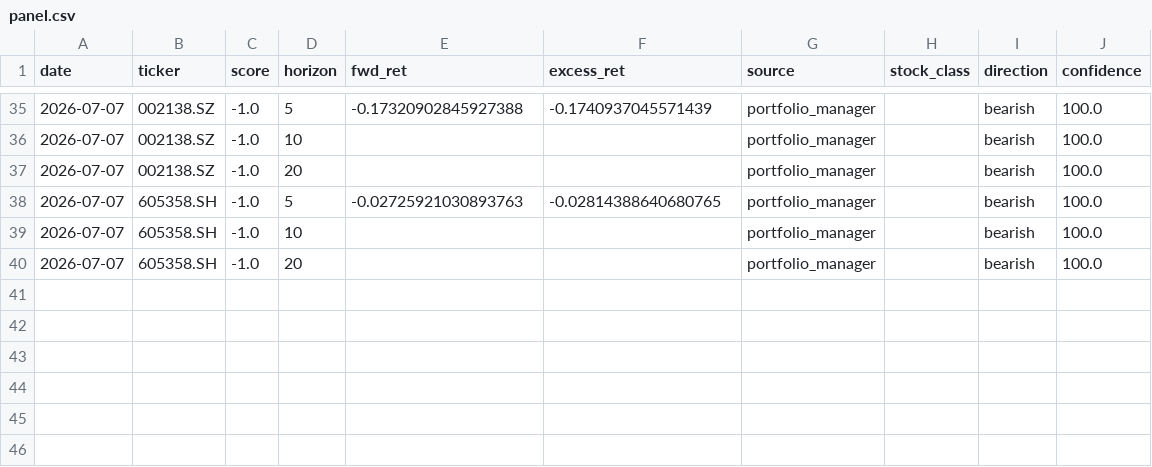
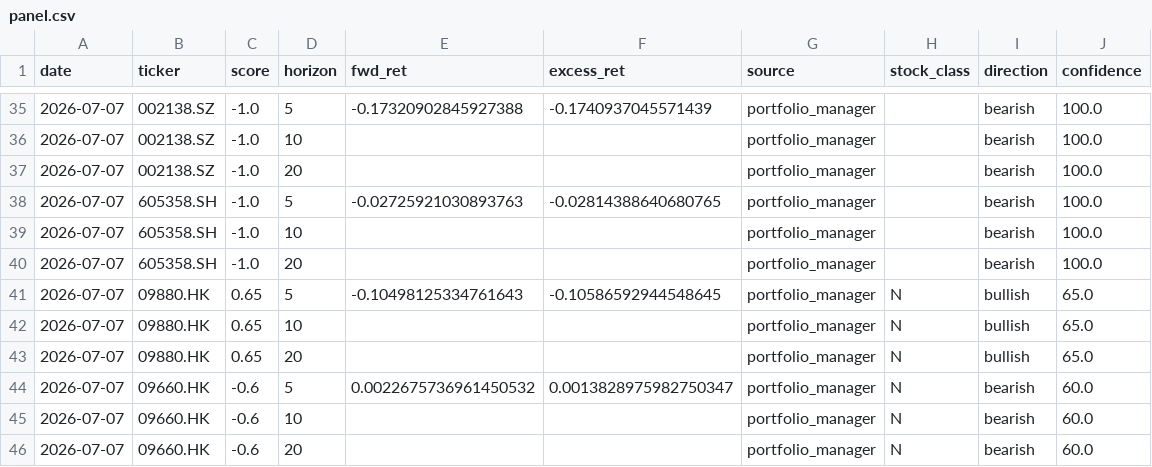
Before and after one commit to Alex-gmdotcom/AI-stock-china, a CSV file: output/eval/panel.csv, drawn as a sheet; only a part is shown, gaps mark what is left out; the diff names each change by its address in the sheet, - before the commit and + after, or states it on an @@ line.

```diff
--- a/output/eval/panel.csv
+++ b/output/eval/panel.csv
+row 41: 2026-07-07 | 09880.HK | 0.65 | 5 | -0.10498125334761643 | -0.10586592944548645 | portfolio_manager | N | bullish | 65.0
+row 42: 2026-07-07 | 09880.HK | 0.65 | 10 |  |  | portfolio_manager | N | bullish | 65.0
+row 43: 2026-07-07 | 09880.HK | 0.65 | 20 |  |  | portfolio_manager | N | bullish | 65.0
+row 44: 2026-07-07 | 09660.HK | -0.6 | 5 | 0.0022675736961450532 | 0.0013828975982750347 | portfolio_manager | N | bearish | 60.0
+row 45: 2026-07-07 | 09660.HK | -0.6 | 10 |  |  | portfolio_manager | N | bearish | 60.0
+row 46: 2026-07-07 | 09660.HK | -0.6 | 20 |  |  | portfolio_manager | N | bearish | 60.0
```
Also changed, not shown: 8 other files.
